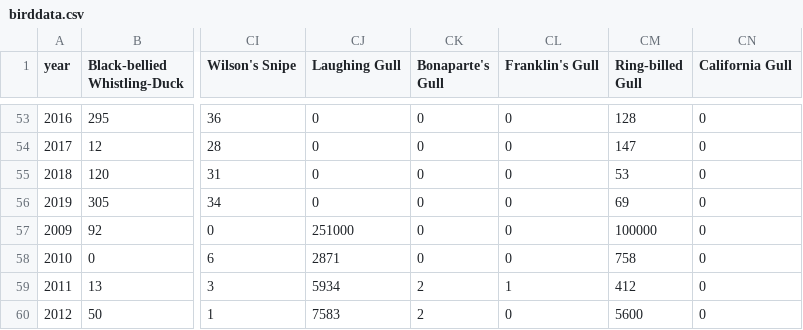
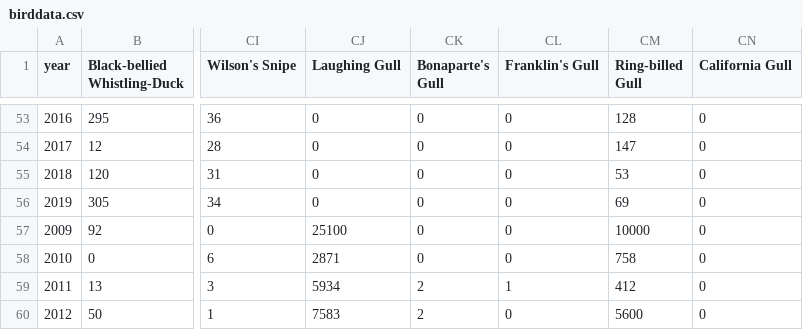
Before and after one commit to marlaseth/DA6223-Christmas-Bird-Count-Shiny, a CSV file: birddata.csv, drawn as a sheet; only a part is shown, gaps mark what is left out; the diff names each change by its address in the sheet, - before the commit and + after, or states it on an @@ line.

Commit message:
Update birddata.csv
correcting errors in data

```diff
--- a/birddata.csv
+++ b/birddata.csv
-CJ57 (Laughing Gull): 251000
+CJ57 (Laughing Gull): 25100
-CM57 (Ring-billed Gull): 100000
+CM57 (Ring-billed Gull): 10000
```
